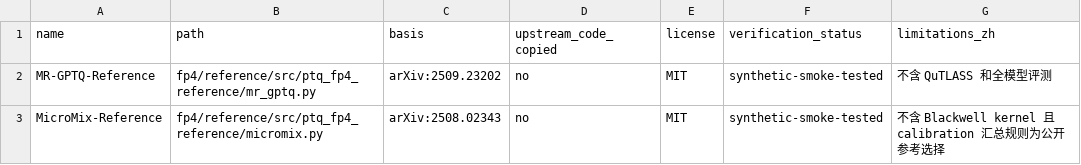
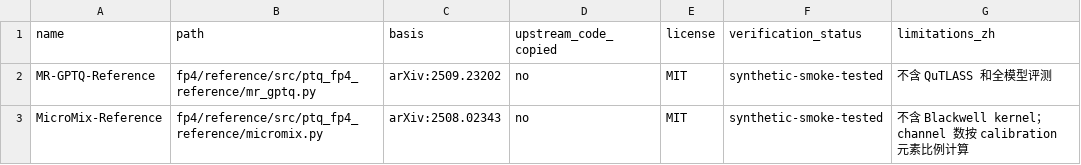
Before and after one commit to guzhi9904-ux/llm-ptq-research, a CSV file: manifests/independent_implementations.csv, drawn as a sheet.

```diff
--- a/manifests/independent_implementations.csv
+++ b/manifests/independent_implementations.csv
@@ -2,2 +2,2 @@ name,path,basis,upstream_code_copied,license,verification_status,limitations_zh
 MR-GPTQ-Reference,fp4/reference/src/ptq_fp4_reference/mr_gptq.py,arXiv:2509.23202,no,MIT,synthetic-smoke-tested,不含 QuTLASS 和全模型评测
-MicroMix-Reference,fp4/reference/src/ptq_fp4_reference/micromix.py,arXiv:2508.02343,no,MIT,synthetic-smoke-tested,不含 Blackwell kernel 且 calibration 汇总规则为公开参考选择
+MicroMix-Reference,fp4/reference/src/ptq_fp4_reference/micromix.py,arXiv:2508.02343,no,MIT,synthetic-smoke-tested,不含 Blackwell kernel；channel 数按 calibration 元素比例计算
```
Also changed, not shown: 21 other files.
